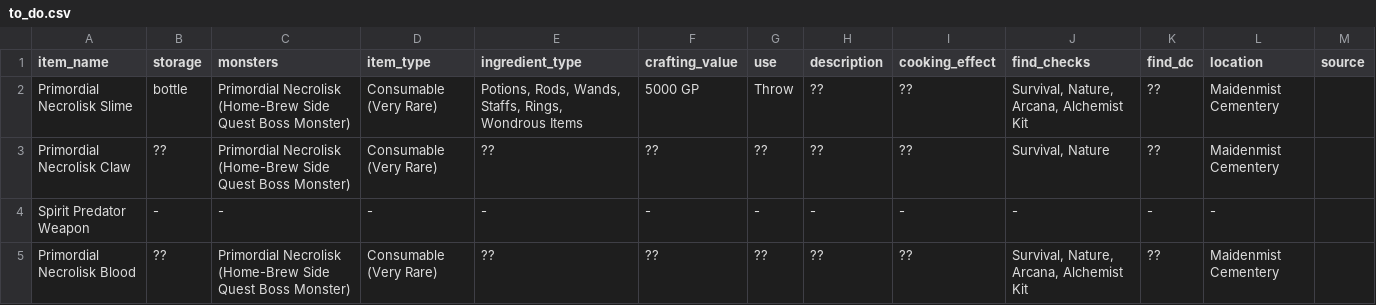
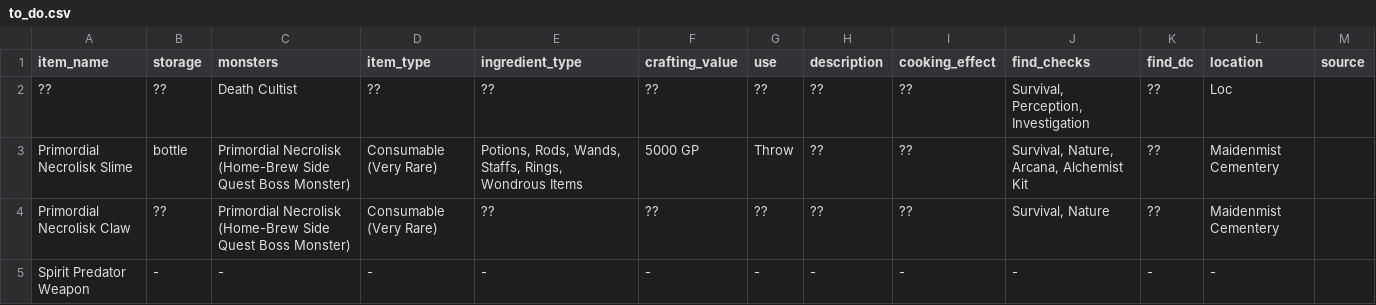
Before and after one commit to claire-puppylove/Crooked-Moon-Monster-Harvesting, a CSV file: assets/to_do.csv, drawn as a sheet; only a part is shown; the shorter side is filled out with more unchanged rows; the diff names each change by its address in the sheet, - before the commit and + after, or states it on an @@ line.

```diff
--- a/assets/to_do.csv
+++ b/assets/to_do.csv
+row 2: ?? | ?? | Death Cultist | ?? | ?? | ?? | ?? | ?? | ?? | Survival, Perception, Investigation | ?? | Loc
```
Also changed, not shown: assets/monster_drops_all_dm.csv, 13 other files.
